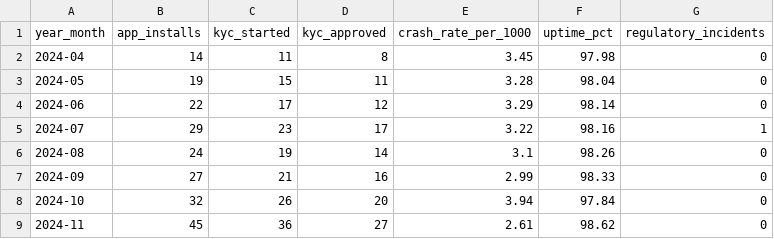
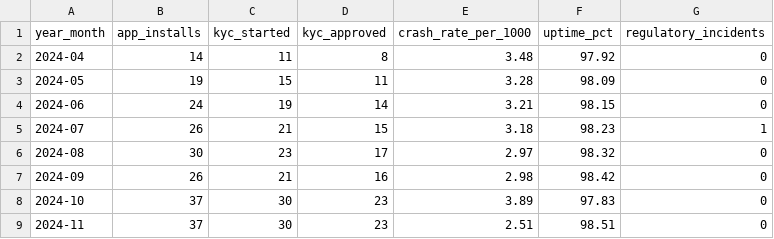
Before and after one commit to BorisTsvetanov1/BulPay, a CSV file: 05_Success_Metrics_Dashboard/bulpay_ops.csv, drawn as a sheet; only a part is shown; the diff covers the shown part only.

```diff
--- a/05_Success_Metrics_Dashboard/bulpay_ops.csv
+++ b/05_Success_Metrics_Dashboard/bulpay_ops.csv
@@ -1,9 +1,9 @@
 year_month,app_installs,kyc_started,kyc_approved,crash_rate_per_1000,uptime_pct,regulatory_incidents
-2024-04,14,11,8,3.45,97.98,0
-2024-05,19,15,11,3.28,98.04,0
-2024-06,22,17,12,3.29,98.14,0
-2024-07,29,23,17,3.22,98.16,1
-2024-08,24,19,14,3.1,98.26,0
-2024-09,27,21,16,2.99,98.33,0
-2024-10,32,26,20,3.94,97.84,0
-2024-11,45,36,27,2.61,98.62,0
+2024-04,14,11,8,3.48,97.92,0
+2024-05,19,15,11,3.28,98.09,0
+2024-06,24,19,14,3.21,98.15,0
+2024-07,26,21,15,3.18,98.23,1
+2024-08,30,23,17,2.97,98.32,0
+2024-09,26,21,16,2.98,98.42,0
+2024-10,37,30,23,3.89,97.83,0
+2024-11,37,30,23,2.51,98.51,0
```
Also changed, not shown: 76 edited cells elsewhere in this file, 05_Success_Metrics_Dashboard/bulpay_balances.csv, 05_Success_Metrics_Dashboard/bulpay_users.csv, 3 other files.
